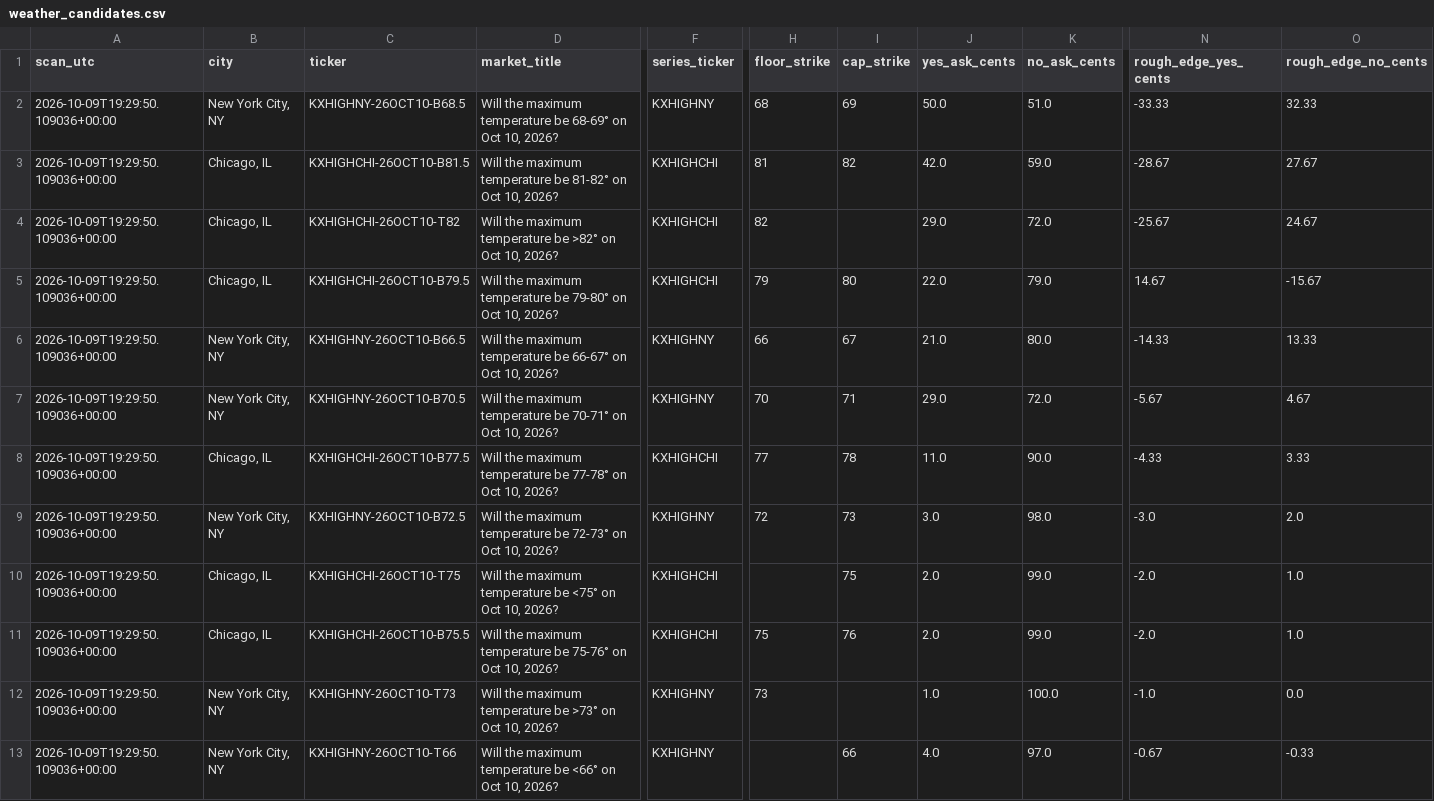
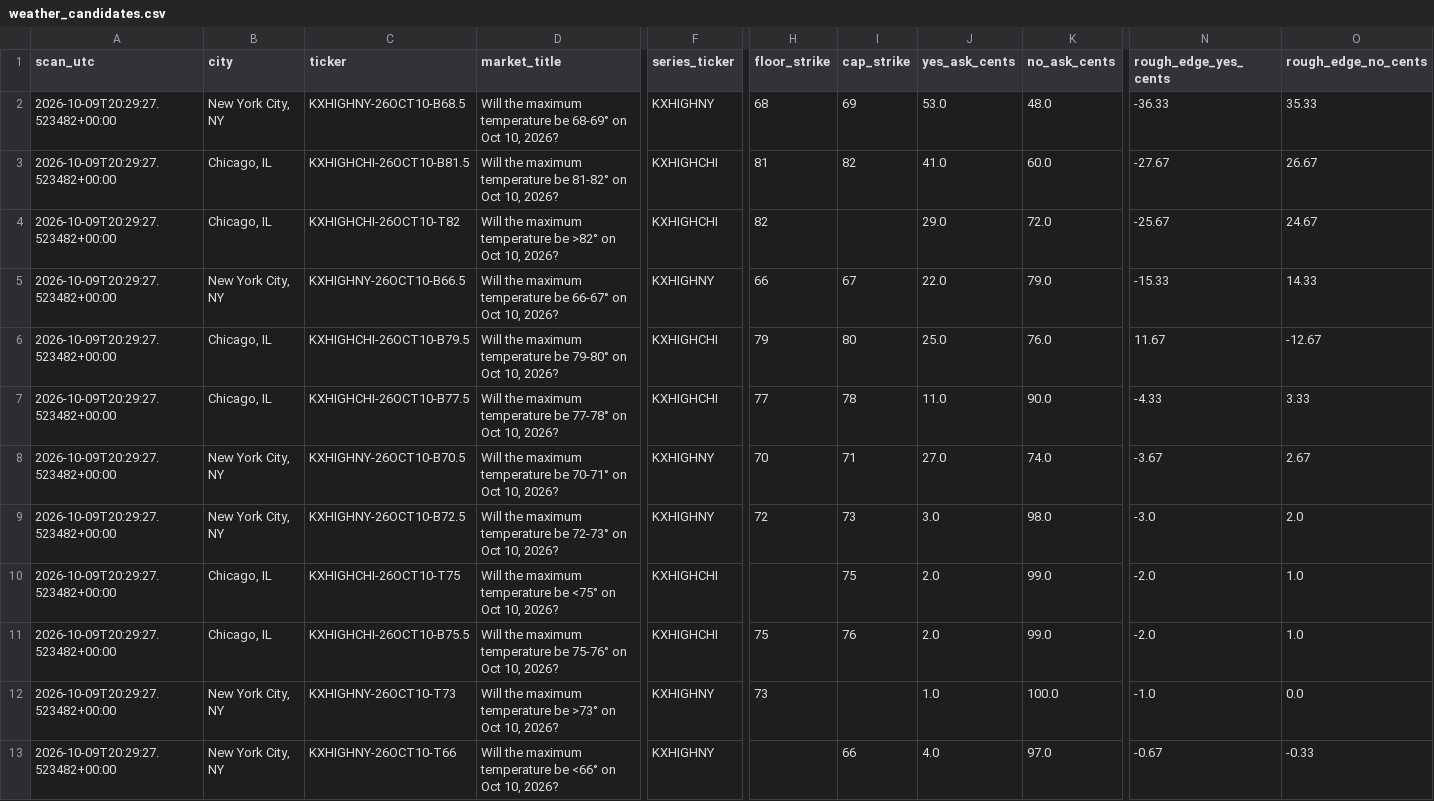
Before and after one commit to hpsyntheticoilsusa-gif/kalshi-ai-paper-trader, a CSV file: data/weather_candidates.csv, drawn as a sheet; only a part is shown, gaps mark what is left out; removed rows and columns are numbered as before the commit, all else as after; rows hold the shown columns only; the diff covers the shown part only; the diff names each change by its address in the sheet, - before the commit and + after, or states it on an @@ line.

```diff
--- a/data/weather_candidates.csv
+++ b/data/weather_candidates.csv
-A2:A4 (scan_utc): 2026-10-09T19:29:50.109036+00:00
+A2:A4 (scan_utc): 2026-10-09T20:29:27.523482+00:00
-J2 (yes_ask_cents): 50.0
+J2 (yes_ask_cents): 53.0
-K2 (no_ask_cents): 51.0
+K2 (no_ask_cents): 48.0
-N2 (rough_edge_yes_cents): -33.33
+N2 (rough_edge_yes_cents): -36.33
-O2 (rough_edge_no_cents): 32.33
+O2 (rough_edge_no_cents): 35.33
-J3 (yes_ask_cents): 42.0
+J3 (yes_ask_cents): 41.0
-K3 (no_ask_cents): 59.0
+K3 (no_ask_cents): 60.0
-N3 (rough_edge_yes_cents): -28.67
+N3 (rough_edge_yes_cents): -27.67
-O3 (rough_edge_no_cents): 27.67
+O3 (rough_edge_no_cents): 26.67
-row 5: 2026-10-09T19:29:50.109036+00:00 | Chicago, IL | KXHIGHCHI-26OCT10-B79.5 | Will the maximum temperature be 79-80° on Oct 10, 2026? | KXHIGHCHI | 79 | 80 | 22.0 | 79.0 | 14.67 | -15.67
-A5:A7 (scan_utc): 2026-10-09T19:29:50.109036+00:00
+A5:A7 (scan_utc): 2026-10-09T20:29:27.523482+00:00
-J5 (yes_ask_cents): 21.0
+J5 (yes_ask_cents): 22.0
-K5 (no_ask_cents): 80.0
+K5 (no_ask_cents): 79.0
-N5 (rough_edge_yes_cents): -14.33
+N5 (rough_edge_yes_cents): -15.33
-O5 (rough_edge_no_cents): 13.33
+O5 (rough_edge_no_cents): 14.33
-B6 (city): New York City, NY
+B6 (city): Chicago, IL
-C6 (ticker): KXHIGHNY-26OCT10-B70.5
+C6 (ticker): KXHIGHCHI-26OCT10-B79.5
-D6 (market_title): …temperature be 70-71° on Oct…
+D6 (market_title): …temperature be 79-80° on Oct…
-F6 (series_ticker): KXHIGHNY
+F6 (series_ticker): KXHIGHCHI
-H6 (floor_strike): 70
+H6 (floor_strike): 79
-I6 (cap_strike): 71
+I6 (cap_strike): 80
-J6 (yes_ask_cents): 29.0
+J6 (yes_ask_cents): 25.0
-K6 (no_ask_cents): 72.0
+K6 (no_ask_cents): 76.0
-N6 (rough_edge_yes_cents): -5.67
+N6 (rough_edge_yes_cents): 11.67
-O6 (rough_edge_no_cents): 4.67
+O6 (rough_edge_no_cents): -12.67
+row 8: 2026-10-09T20:29:27.523482+00:00 | New York City, NY | KXHIGHNY-26OCT10-B70.5 | Will the maximum temperature be 70-71° on Oct 10, 2026? | KXHIGHNY | 70 | 71 | 27.0 | 74.0 | -3.67 | 2.67
-A9:A13 (scan_utc): 2026-10-09T19:29:50.109036+00:00
+A9:A13 (scan_utc): 2026-10-09T20:29:27.523482+00:00
```
Also changed, not shown: 2 edited cells elsewhere in this file, data/nba_quote_history.csv, data/weather_history.csv, 13 other files.
